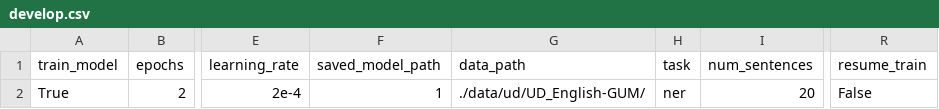
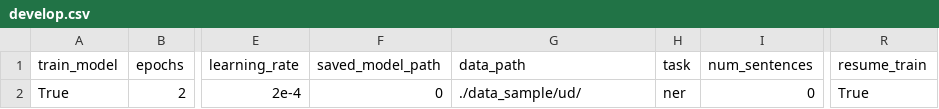
Before and after one commit to shrdlu-whs/syngnn, a CSV file: config/develop.csv, drawn as a sheet; only a part is shown, gaps mark what is left out; the diff names each change by its address in the sheet, - before the commit and + after, or states it on an @@ line.

Commit message:
changed default data folder to data_sample

```diff
--- a/config/develop.csv
+++ b/config/develop.csv
-F2 (saved_model_path): 1
+F2 (saved_model_path): 0
-G2 (data_path): ./data/ud/UD_English-GUM/
+G2 (data_path): ./data_sample/ud/
-I2 (num_sentences): 20
+I2 (num_sentences): 0
-R2 (resume_train): False
+R2 (resume_train): True
```
Also changed, not shown: config/prod.csv, 3 other files.
